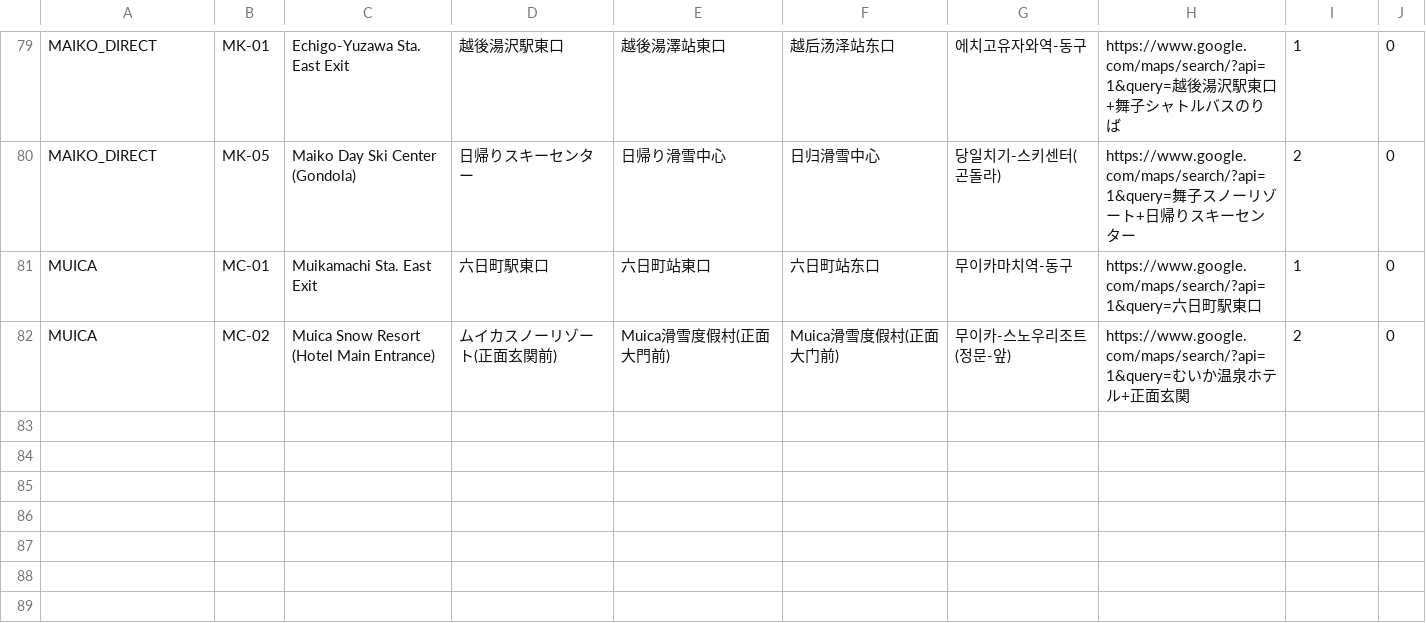
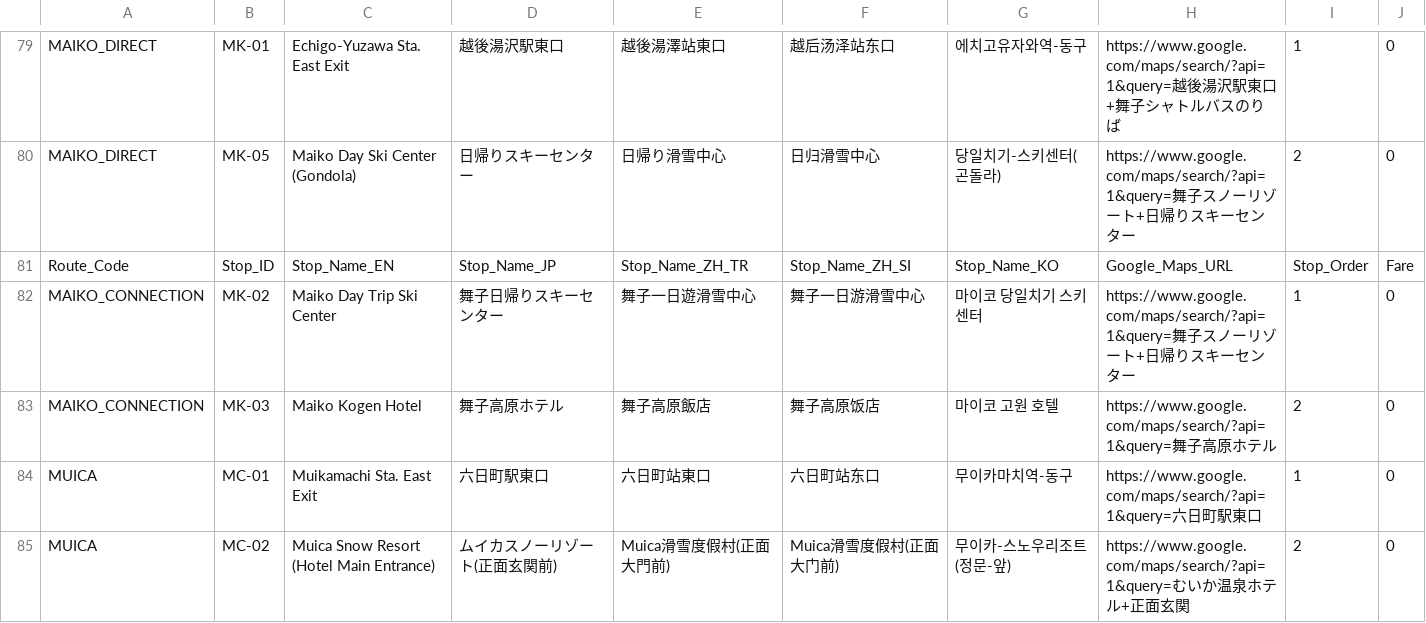
Before and after one commit to umiwumi/transit-digitization, a CSV file: Winter_Shuttle_Stops.csv, drawn as a sheet; only a part is shown, gaps mark what is left out; the diff names each change by its address in the sheet, - before the commit and + after, or states it on an @@ line.

```diff
--- a/Winter_Shuttle_Stops.csv
+++ b/Winter_Shuttle_Stops.csv
+row 81: Route_Code | Stop_ID | Stop_Name_EN | Stop_Name_JP | Stop_Name_ZH_TR | Stop_Name_ZH_SI | Stop_Name_KO | Google_Maps_URL | Stop_Order | Fare
+row 82: MAIKO_CONNECTION | MK-02 | Maiko Day Trip Ski Center | 舞子日帰りスキーセンター | 舞子一日遊滑雪中心 | 舞子一日游滑雪中心 | 마이코 당일치기 스키 센터 | https://www.google.com/maps/search/?api=1&query=舞子スノーリゾート+日帰りスキーセンター | 1 | 0
+row 83: MAIKO_CONNECTION | MK-03 | Maiko Kogen Hotel | 舞子高原ホテル | 舞子高原飯店 | 舞子高原饭店 | 마이코 고원 호텔 | https://www.google.com/maps/search/?api=1&query=舞子高原ホテル | 2 | 0
```
